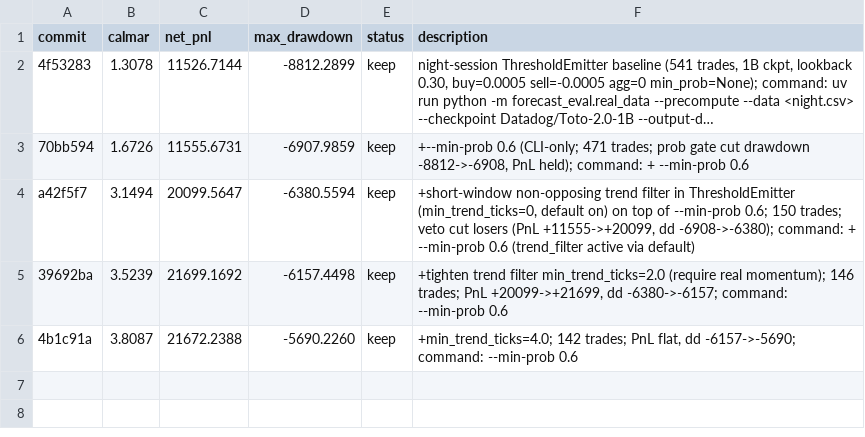
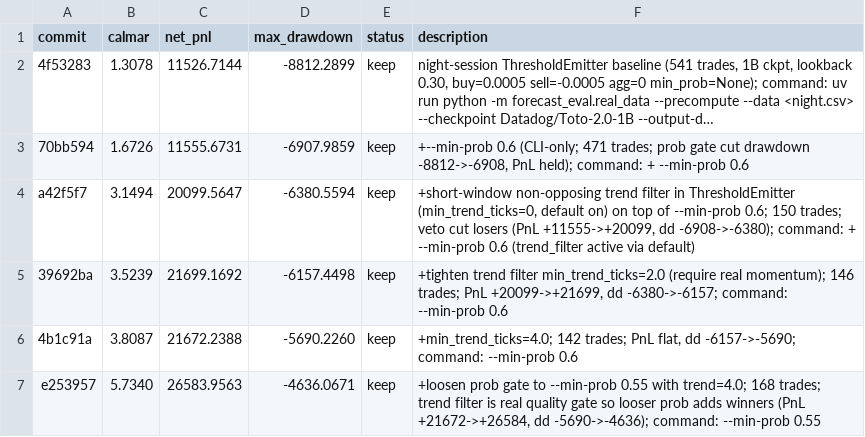
Before and after one commit to smolsquirrel936/forecast_eval, a TSV file: results.tsv, drawn as a sheet; long unchanged cells end in …; the diff names each change by its address in the sheet, - before the commit and + after, or states it on an @@ line.

Commit message:
keep: trend=4.0 + --min-prob 0.55 -> Calmar 5.7340 (168 trades)

```diff
--- a/results.tsv
+++ b/results.tsv
+row 7: e253957 | 5.7340 | 26583.9563 | -4636.0671 | keep | +loosen prob gate to --min-prob 0.55 with trend=4.0; 168 trades; trend filter is real quality gate so looser prob adds winners (PnL +21672->+26584, dd -5690->-4636); command: --min-prob 0.55
```
